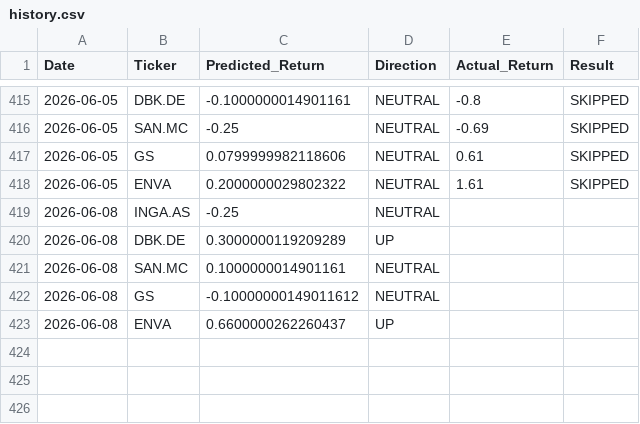
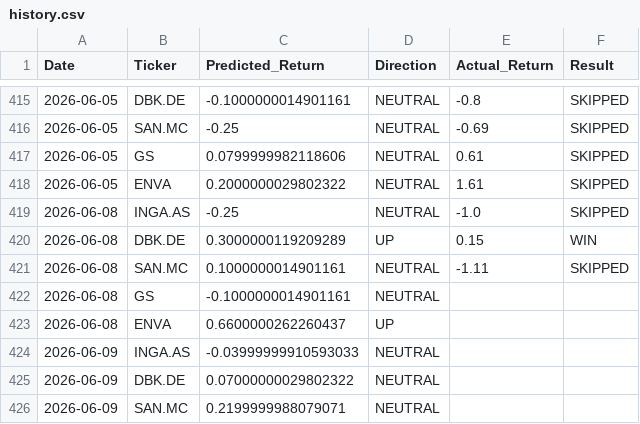
Before and after one commit to dimos-xe/stock-prediction-bot, a CSV file: history.csv, drawn as a sheet; only a part is shown, gaps mark what is left out.

Commit message:
📈 Update EU prediction history [skip ci]

```diff
--- a/history.csv
+++ b/history.csv
@@ -418,6 +418,9 @@ Date,Ticker,Predicted_Return,Direction,Actual_Return,Result
 2026-06-05,ENVA,0.2000000029802322,NEUTRAL,1.61,SKIPPED
-2026-06-08,INGA.AS,-0.25,NEUTRAL,,
-2026-06-08,DBK.DE,0.3000000119209289,UP,,
-2026-06-08,SAN.MC,0.1000000014901161,NEUTRAL,,
-2026-06-08,GS,-0.10000000149011612,NEUTRAL,,
+2026-06-08,INGA.AS,-0.25,NEUTRAL,-1.0,SKIPPED
+2026-06-08,DBK.DE,0.3000000119209289,UP,0.15,WIN
+2026-06-08,SAN.MC,0.1000000014901161,NEUTRAL,-1.11,SKIPPED
+2026-06-08,GS,-0.1000000014901161,NEUTRAL,,
 2026-06-08,ENVA,0.6600000262260437,UP,,
+2026-06-09,INGA.AS,-0.03999999910593033,NEUTRAL,,
+2026-06-09,DBK.DE,0.07000000029802322,NEUTRAL,,
+2026-06-09,SAN.MC,0.2199999988079071,NEUTRAL,,
```
